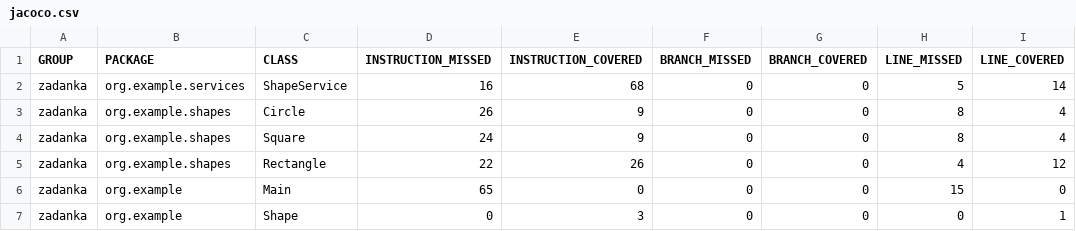
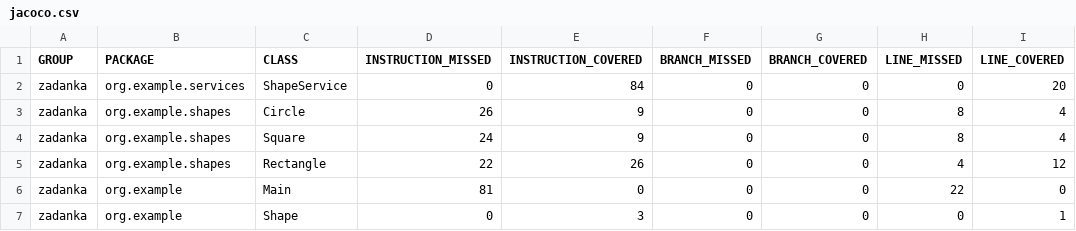
Before and after one commit to xNikodem/zadanka, a CSV file: target/site/jacoco/jacoco.csv, drawn as a sheet; only a part is shown; the diff names each change by its address in the sheet, - before the commit and + after, or states it on an @@ line.

```diff
--- a/target/site/jacoco/jacoco.csv
+++ b/target/site/jacoco/jacoco.csv
-D2 (INSTRUCTION_MISSED): 16
+D2 (INSTRUCTION_MISSED): 0
-E2 (INSTRUCTION_COVERED): 68
+E2 (INSTRUCTION_COVERED): 84
-H2 (LINE_MISSED): 5
+H2 (LINE_MISSED): 0
-I2 (LINE_COVERED): 14
+I2 (LINE_COVERED): 20
-D6 (INSTRUCTION_MISSED): 65
+D6 (INSTRUCTION_MISSED): 81
-H6 (LINE_MISSED): 15
+H6 (LINE_MISSED): 22
```
Also changed, not shown: 14 other files.
